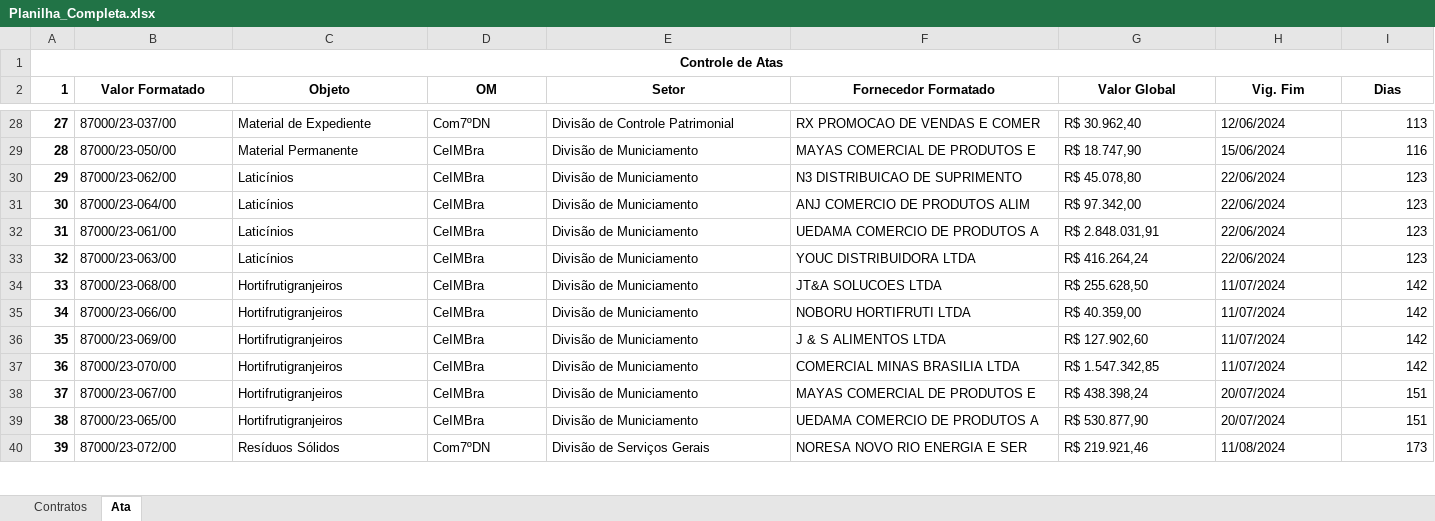
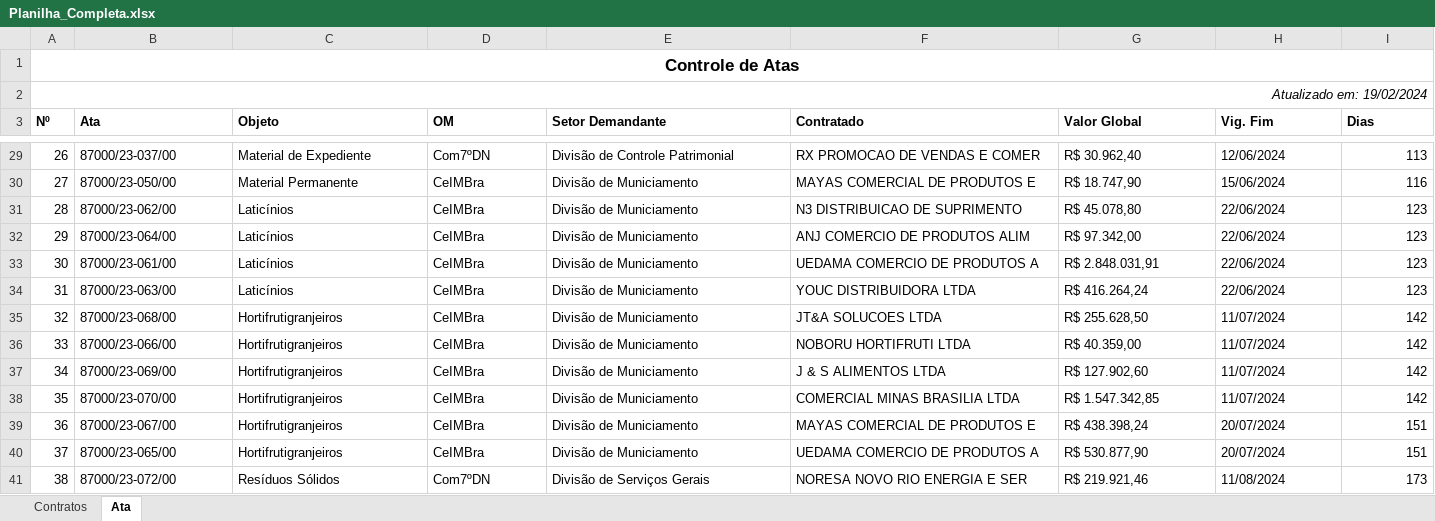
Before and after one commit to Guilhermeksc/licitacao360, an Excel workbook: controle_contratos/Planilha_Completa.xlsx, sheet Ata, drawn as a sheet; only a part is shown, gaps mark what is left out; values as stored, in another font and other column widths than the file's, no borders; addresses are those after the commit; the diff covers the shown part only; the diff names each change by its address in the sheet, - before the commit and + after, or states it on an @@ line.

```diff
--- a/controle_contratos/Planilha_Completa.xlsx (sheet Ata)
+++ b/controle_contratos/Planilha_Completa.xlsx (sheet Ata)
@@ A1 text size: larger @@
+row 2: Atualizado em: 19/02/2024
@@ column A (Nº) renumbered between rows 3 and 72 @@
-B3: Valor Formatado
+B3: Ata
-B3:I3 alignment: center
+B3:I3 alignment: left
-E3: Setor
+E3: Setor Demandante
-F3: Fornecedor Formatado
+F3: Contratado
-A29:A41 bold: on
+A29:A41 bold: off
```
Also changed, not shown: 1 edited cell and cell formats elsewhere in this sheet, sheet Contratos, 4 other files.
